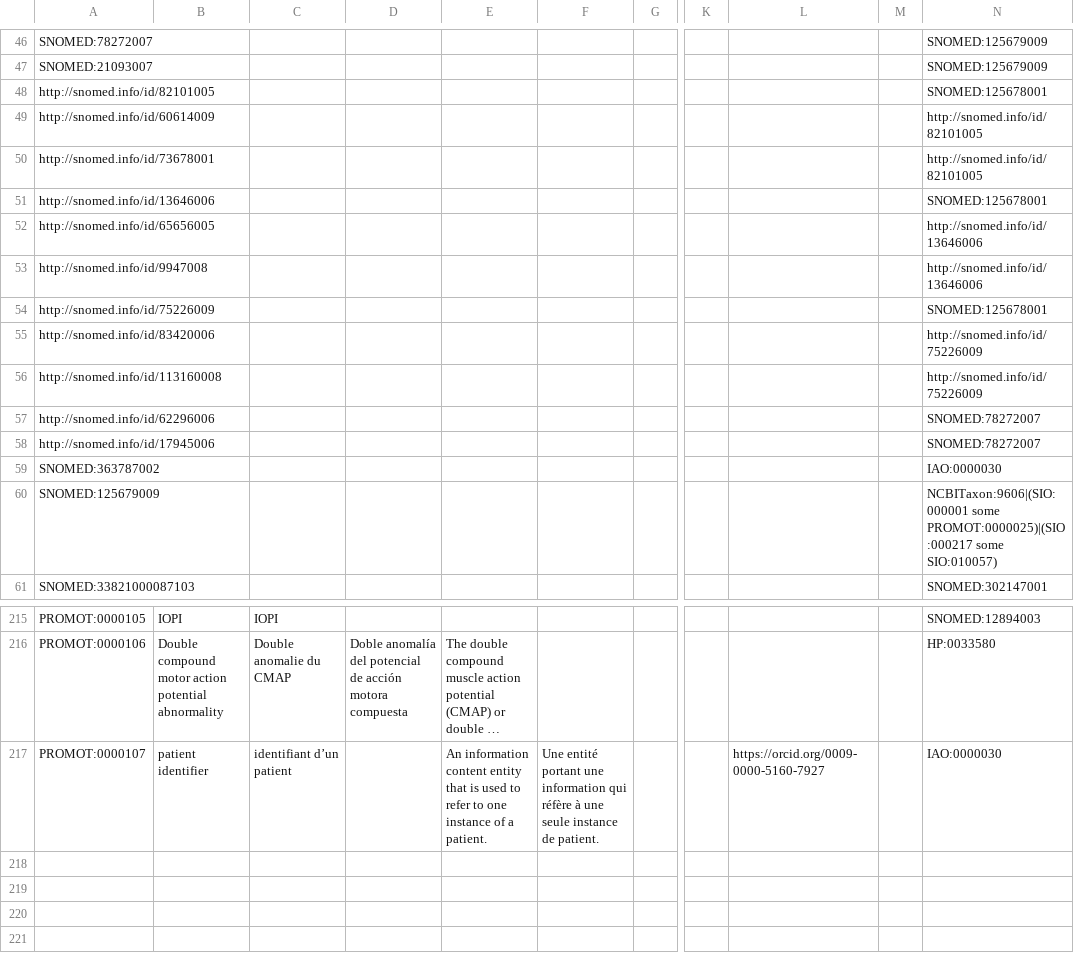
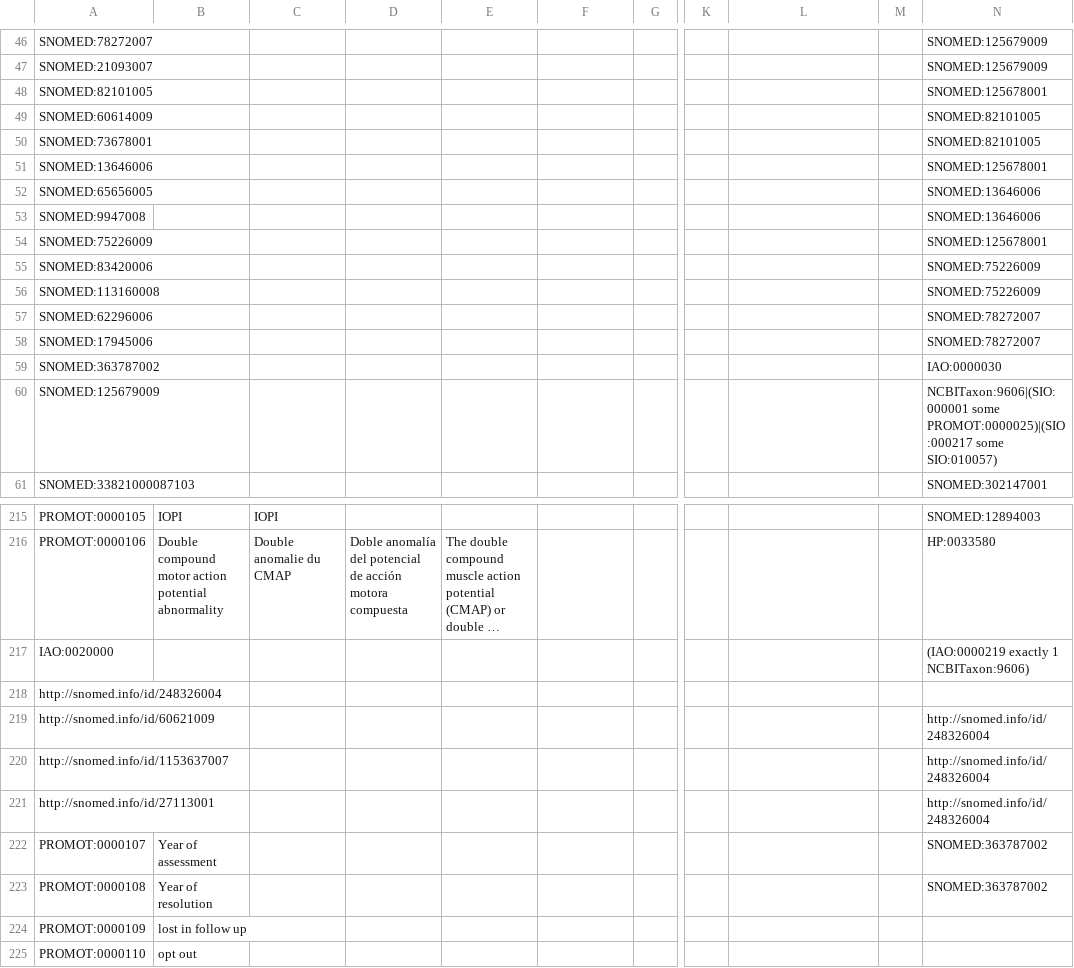
Before and after one commit to JuPoIm/promot, a CSV file: src/templates/promot-component.csv, drawn as a sheet; only a part is shown, gaps mark what is left out; long unchanged cells end in …; removed rows and columns are numbered as before the commit, all else as after; rows hold the shown columns only; the diff covers the shown part only; the diff names each change by its address in the sheet, - before the commit and + after, or states it on an @@ line.

Commit message:
Updates imports & DOSDP
Updates imports
- sio
- iao
- hp
Updates DOSDP
- phenotype.yaml
- data
Updates component
- corrections

```diff
--- a/src/templates/promot-component.csv
+++ b/src/templates/promot-component.csv
-A48: http://snomed.info/id/82101005
+A48: SNOMED:82101005
-row 49: http://snomed.info/id/60614009 |  |  |  |  |  |  |  |  |  | http://snomed.info/id/82101005
-row 50: http://snomed.info/id/73678001 |  |  |  |  |  |  |  |  |  | http://snomed.info/id/82101005
+row 49: SNOMED:60614009 |  |  |  |  |  |  |  |  |  | SNOMED:82101005
+row 50: SNOMED:73678001 |  |  |  |  |  |  |  |  |  | SNOMED:82101005
-A51: http://snomed.info/id/13646006
+A51: SNOMED:13646006
-row 52: http://snomed.info/id/65656005 |  |  |  |  |  |  |  |  |  | http://snomed.info/id/13646006
-row 53: http://snomed.info/id/9947008 |  |  |  |  |  |  |  |  |  | http://snomed.info/id/13646006
+row 52: SNOMED:65656005 |  |  |  |  |  |  |  |  |  | SNOMED:13646006
+row 53: SNOMED:9947008 |  |  |  |  |  |  |  |  |  | SNOMED:13646006
-A54: http://snomed.info/id/75226009
+A54: SNOMED:75226009
-row 55: http://snomed.info/id/83420006 |  |  |  |  |  |  |  |  |  | http://snomed.info/id/75226009
-row 56: http://snomed.info/id/113160008 |  |  |  |  |  |  |  |  |  | http://snomed.info/id/75226009
+row 55: SNOMED:83420006 |  |  |  |  |  |  |  |  |  | SNOMED:75226009
+row 56: SNOMED:113160008 |  |  |  |  |  |  |  |  |  | SNOMED:75226009
-A57: http://snomed.info/id/62296006
+A57: SNOMED:62296006
-A58: http://snomed.info/id/17945006
+A58: SNOMED:17945006
+row 217: IAO:0020000 |  |  |  |  |  |  |  |  |  | (IAO:0000219 exactly 1 NCBITaxon:9606)
+row 218: http://snomed.info/id/248326004
+row 219: http://snomed.info/id/60621009 |  |  |  |  |  |  |  |  |  | http://snomed.info/id/248326004
+row 220: http://snomed.info/id/1153637007 |  |  |  |  |  |  |  |  |  | http://snomed.info/id/248326004
+row 221: http://snomed.info/id/27113001 |  |  |  |  |  |  |  |  |  | http://snomed.info/id/248326004
-B222: patient identifier
+B222: Year of assessment
-C222: identifiant d’un patient
+C222: (empty)
-E222: An information content entity that is used to refer to one instance of a patient.
+E222: (empty)
-F222: Une entité portant une information qui réfère à une seule instance de patient.
+F222: (empty)
-L222: https://orcid.org/0009-0000-5160-7927
+L222: (empty)
-N222: IAO:0000030
+N222: SNOMED:363787002
+row 223: PROMOT:0000108 | Year of resolution |  |  |  |  |  |  |  |  | SNOMED:363787002
+row 224: PROMOT:0000109 | lost in follow up
+row 225: PROMOT:0000110 | opt out
```
Also changed, not shown: 5 added rows, 5 removed rows and 9 edited cells elsewhere in this file, src/mappings/ICF_to_CIF_all-mappings.sssom.tsv, src/patterns/data/default/functions_pattern.tsv, 26 other files.
